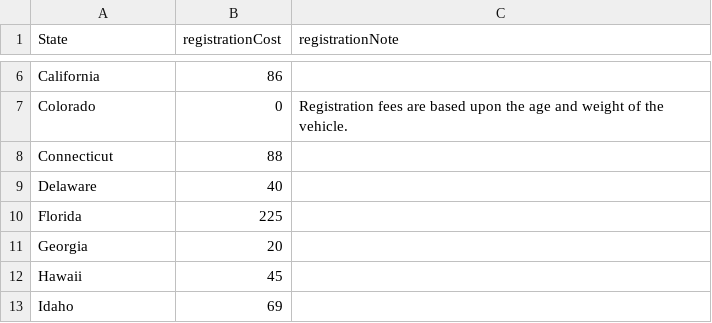
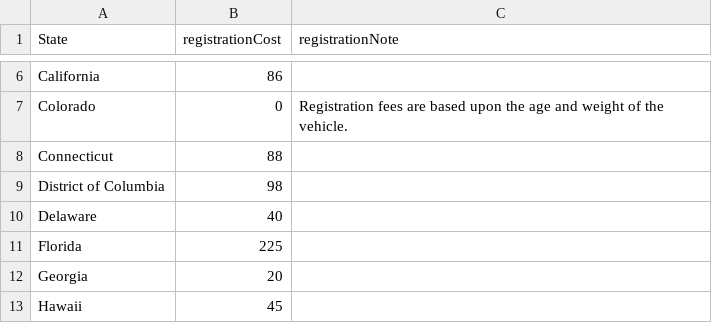
Before and after one commit to Erivera96/MachineLearning, a CSV file: ClassifyingStates/car_registration_fees.csv, drawn as a sheet; only a part is shown, gaps mark what is left out; the shorter side is filled out with more unchanged rows; the diff names each change by its address in the sheet, - before the commit and + after, or states it on an @@ line.

Commit message:
Update car_registration_fees.csv

```diff
--- a/ClassifyingStates/car_registration_fees.csv
+++ b/ClassifyingStates/car_registration_fees.csv
+row 9: District of Columbia | 98
```
